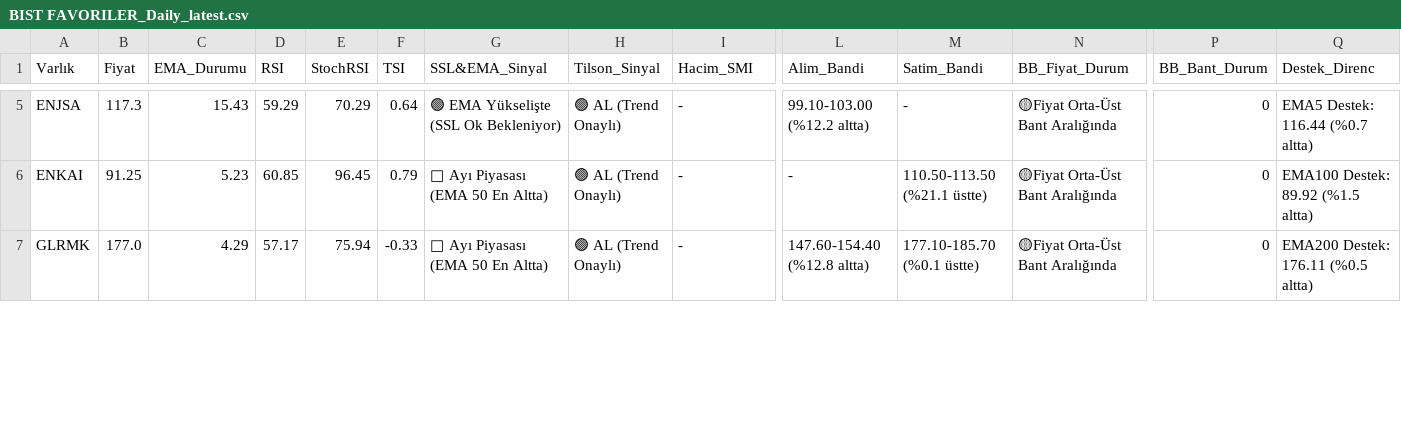
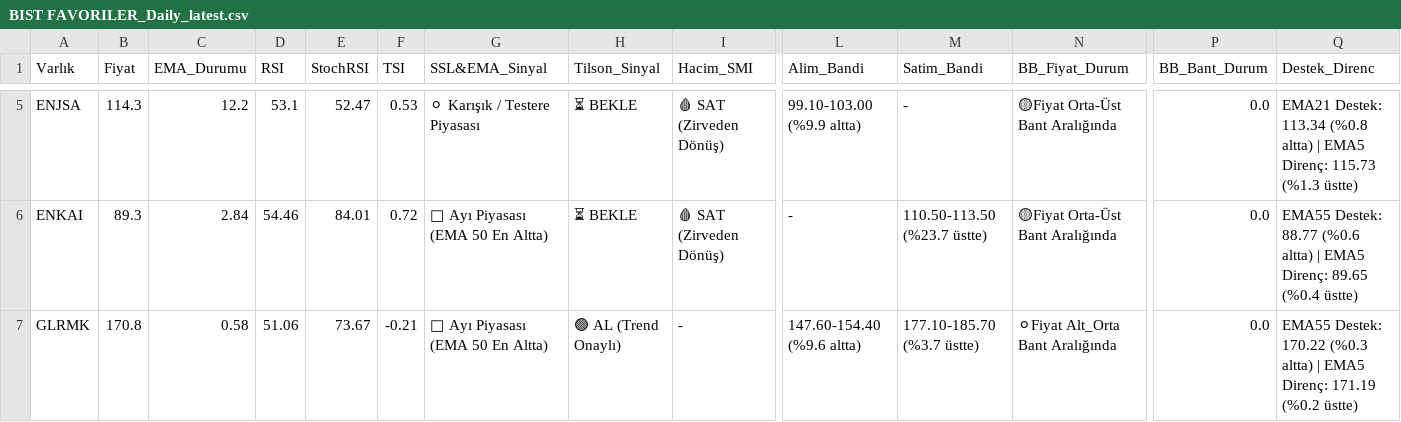
Before and after one commit to Enesaksan/financial_analysis, a CSV file: raporlar/BIST FAVORILER_Daily_latest.csv, drawn as a sheet; only a part is shown, gaps mark what is left out; the diff covers the shown part only; the diff names each change by its address in the sheet, - before the commit and + after, or states it on an @@ line.

```diff
--- a/raporlar/BIST FAVORILER_Daily_latest.csv
+++ b/raporlar/BIST FAVORILER_Daily_latest.csv
-B5 (Fiyat): 117.3
+B5 (Fiyat): 114.3
-C5 (EMA_Durumu): 15.43
+C5 (EMA_Durumu): 12.2
-D5 (RSI): 59.29
+D5 (RSI): 53.1
-E5 (StochRSI): 70.29
+E5 (StochRSI): 52.47
-F5 (TSI): 0.64
+F5 (TSI): 0.53
-G5 (SSL&EMA_Sinyal): 🟢 EMA Yükselişte (SSL Ok Bekleniyor)
+G5 (SSL&EMA_Sinyal): ⚪ Karışık / Testere Piyasası
-H5:H6 (Tilson_Sinyal): 🟢 AL (Trend Onaylı)
+H5:H6 (Tilson_Sinyal): ⏳ BEKLE
-I5:I6 (Hacim_SMI): -
+I5:I6 (Hacim_SMI): 🩸 SAT (Zirveden Dönüş)
-L5 (Alim_Bandi): 99.10-103.00 (%12.2 altta)
+L5 (Alim_Bandi): 99.10-103.00 (%9.9 altta)
-P5:P7 (BB_Bant_Durum): 0
+P5:P7 (BB_Bant_Durum): 0.0
-Q5 (Destek_Direnc): EMA5 Destek: 116.44 (%0.7 altta)
+Q5 (Destek_Direnc): EMA21 Destek: 113.34 (%0.8 altta) | EMA5 Direnç: 115.73 (%1.3 üstte)
-B6 (Fiyat): 91.25
+B6 (Fiyat): 89.3
-C6 (EMA_Durumu): 5.23
+C6 (EMA_Durumu): 2.84
-D6 (RSI): 60.85
+D6 (RSI): 54.46
-E6 (StochRSI): 96.45
+E6 (StochRSI): 84.01
-F6 (TSI): 0.79
+F6 (TSI): 0.72
-M6 (Satim_Bandi): 110.50-113.50 (%21.1 üstte)
+M6 (Satim_Bandi): 110.50-113.50 (%23.7 üstte)
-Q6 (Destek_Direnc): EMA100 Destek: 89.92 (%1.5 altta)
+Q6 (Destek_Direnc): EMA55 Destek: 88.77 (%0.6 altta) | EMA5 Direnç: 89.65 (%0.4 üstte)
-B7 (Fiyat): 177.0
+B7 (Fiyat): 170.8
-C7 (EMA_Durumu): 4.29
+C7 (EMA_Durumu): 0.58
-D7 (RSI): 57.17
+D7 (RSI): 51.06
-E7 (StochRSI): 75.94
+E7 (StochRSI): 73.67
-F7 (TSI): -0.33
+F7 (TSI): -0.21
-L7 (Alim_Bandi): 147.60-154.40 (%12.8 altta)
+L7 (Alim_Bandi): 147.60-154.40 (%9.6 altta)
-M7 (Satim_Bandi): 177.10-185.70 (%0.1 üstte)
+M7 (Satim_Bandi): 177.10-185.70 (%3.7 üstte)
-N7 (BB_Fiyat_Durum): 🟡Fiyat Orta-Üst Bant Aralığında
+N7 (BB_Fiyat_Durum): ⚪Fiyat Alt_Orta Bant Aralığında
-Q7 (Destek_Direnc): EMA200 Destek: 176.11 (%0.5 altta)
+Q7 (Destek_Direnc): EMA55 Destek: 170.22 (%0.3 altta) | EMA5 Direnç: 171.19 (%0.2 üstte)
```
Also changed, not shown: 99 edited cells elsewhere in this file, raporlar/ABD_Daily_latest.csv, raporlar/BIST_BIST_TUM_Daily_latest.csv, 9 other files.
